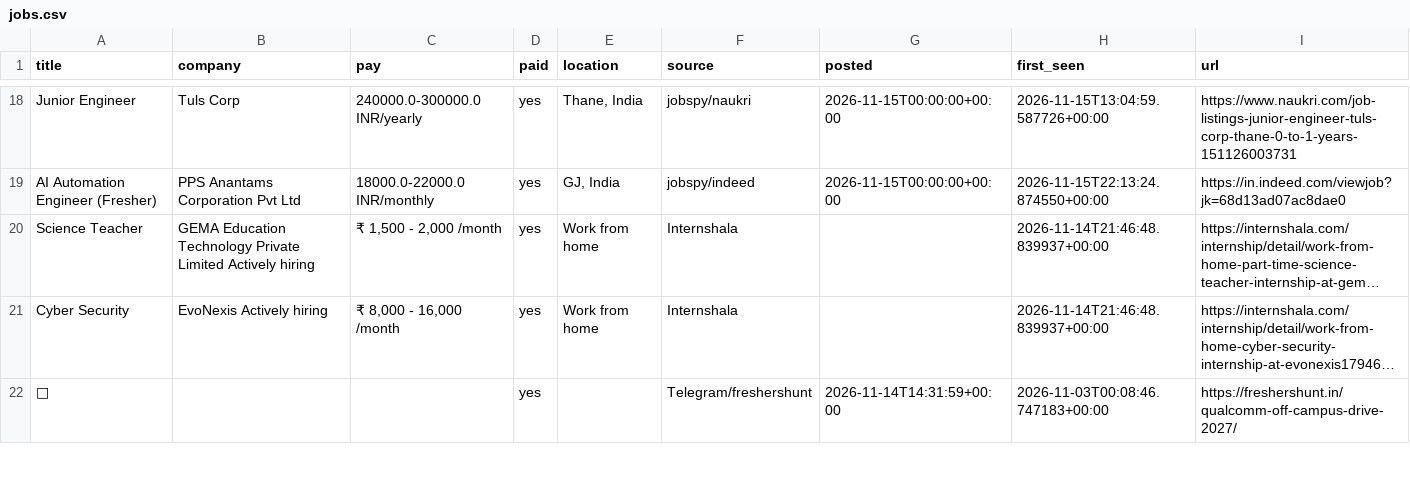
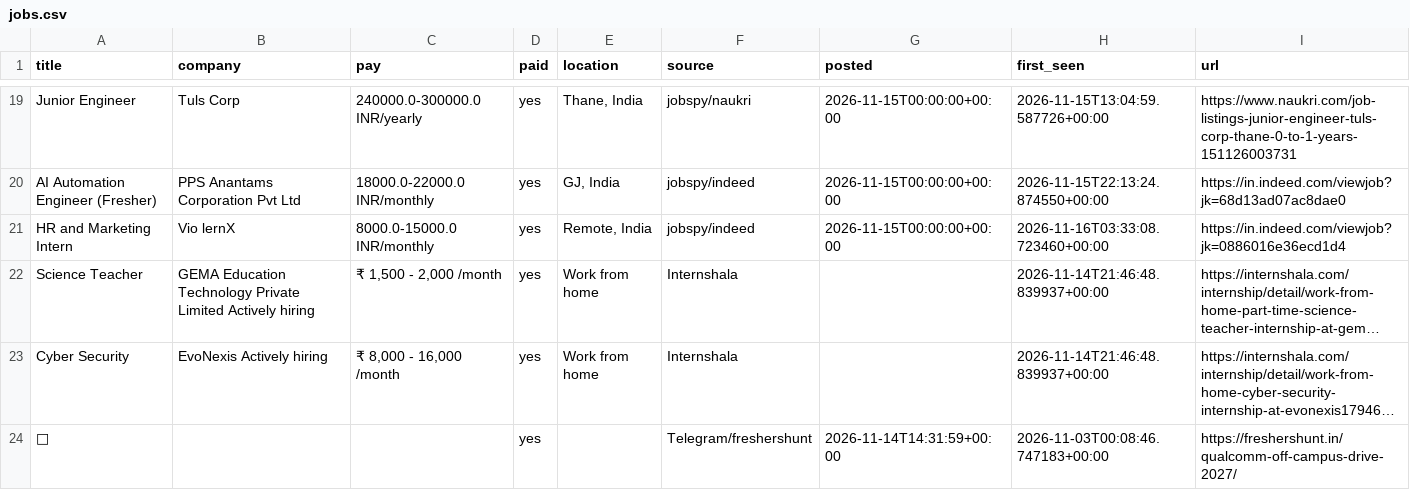
Before and after one commit to V21-vani/jobhunt, a CSV file: jobs.csv, drawn as a sheet; only a part is shown, gaps mark what is left out; long unchanged cells end in …; the diff covers the shown part only; the diff names each change by its address in the sheet, - before the commit and + after, or states it on an @@ line.

```diff
--- a/jobs.csv
+++ b/jobs.csv
+row 21: HR and Marketing Intern | Vio lernX | 8000.0-15000.0 INR/monthly | yes | Remote, India | jobspy/indeed | 2026-11-15T00:00:00+00:00 | 2026-11-16T03:33:08.723460+00:00 | https://in.indeed.com/viewjob?jk=0886016e36ecd1d4
```
Also changed, not shown: 2 added rows and 16 removed rows elsewhere in this file, 2 other files.
